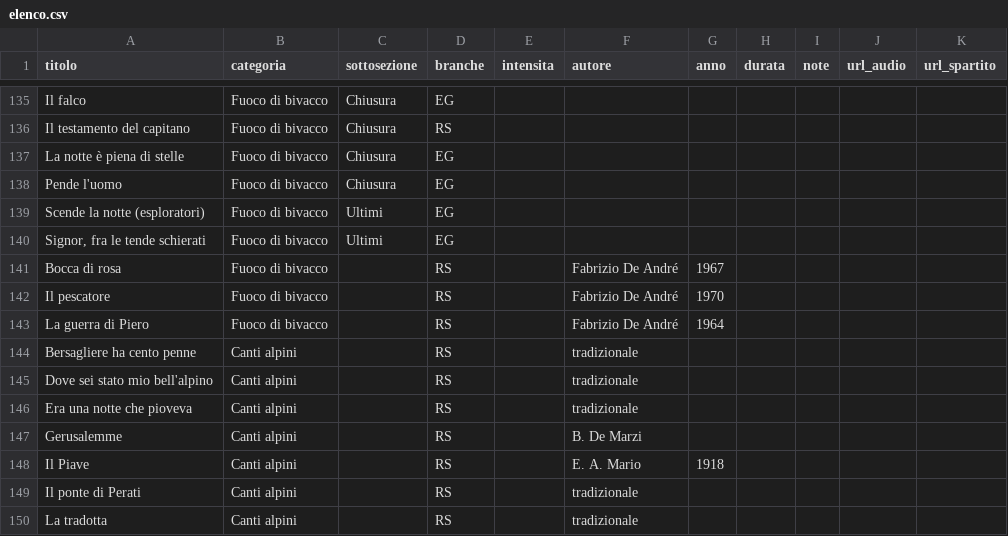
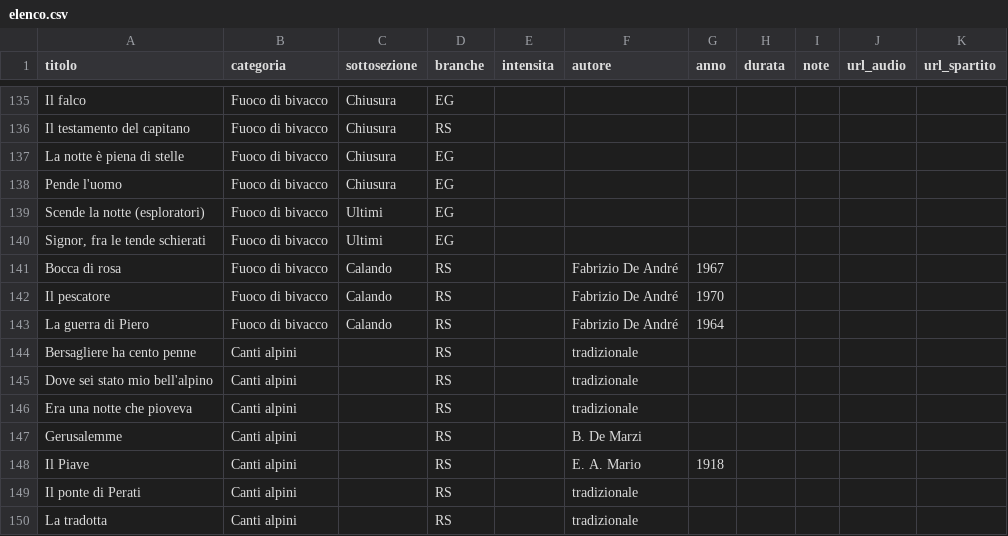
Before and after one commit to lc-ncltt/canzoniere_scout, a CSV file: data/elenco.csv, drawn as a sheet; only a part is shown, gaps mark what is left out.

```diff
--- a/data/elenco.csv
+++ b/data/elenco.csv
@@ -140,5 +140,5 @@ Scende la notte (esploratori);Fuoco di bivacco;Ultimi;EG;;;;;;;
 Signor, fra le tende schierati;Fuoco di bivacco;Ultimi;EG;;;;;;;
-Bocca di rosa;Fuoco di bivacco;;RS;;Fabrizio De André;1967;;;;
-Il pescatore;Fuoco di bivacco;;RS;;Fabrizio De André;1970;;;;
-La guerra di Piero;Fuoco di bivacco;;RS;;Fabrizio De André;1964;;;;
+Bocca di rosa;Fuoco di bivacco;Calando;RS;;Fabrizio De André;1967;;;;
+Il pescatore;Fuoco di bivacco;Calando;RS;;Fabrizio De André;1970;;;;
+La guerra di Piero;Fuoco di bivacco;Calando;RS;;Fabrizio De André;1964;;;;
 Bersagliere ha cento penne;Canti alpini;;RS;;tradizionale;;;;;
```
